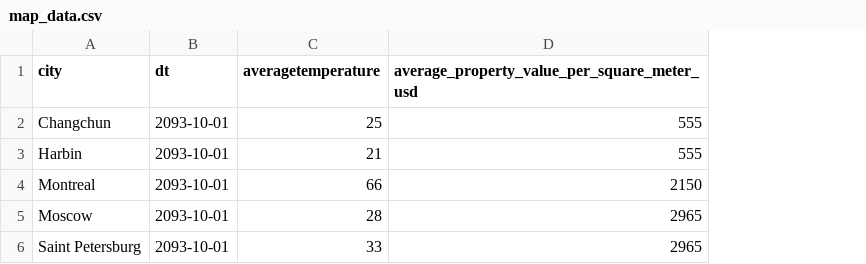
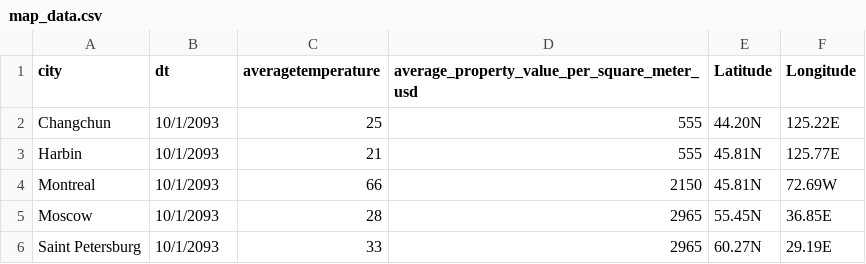
Before and after one commit to KimberlyCrawford/Team-E-Final-Project, a CSV file: Data/map_data.csv, drawn as a sheet; the diff names each change by its address in the sheet, - before the commit and + after, or states it on an @@ line.

```diff
--- a/Data/map_data.csv
+++ b/Data/map_data.csv
+column E (Latitude), rows 2-6: 44.20N | 45.81N | 45.81N | 55.45N | 60.27N
+column F (Longitude), rows 2-6: 125.22E | 125.77E | 72.69W | 36.85E | 29.19E
-B2:B6 (dt): 2093-10-01
+B2:B6 (dt): 10/1/2093
```
Also changed, not shown: 2 other files.
